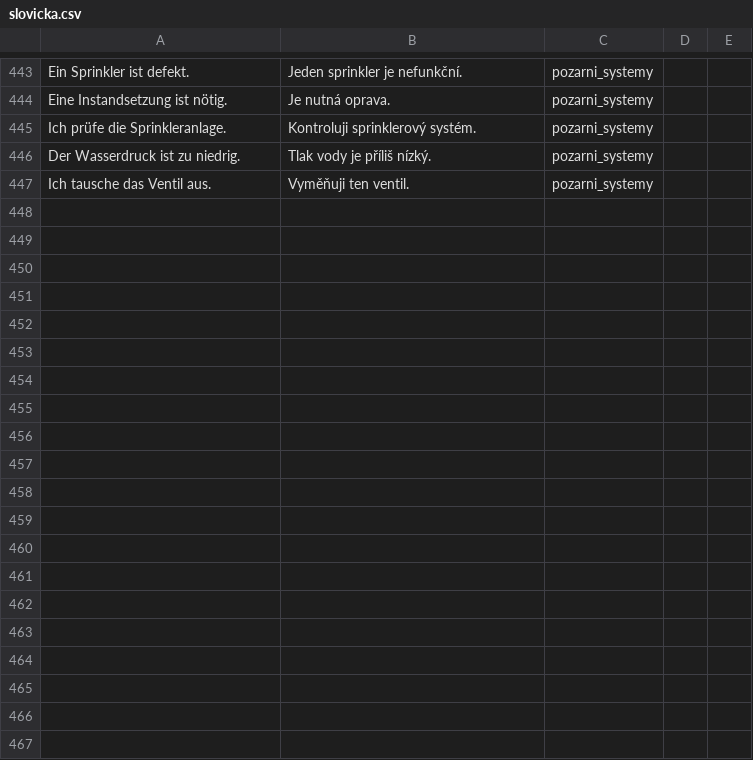
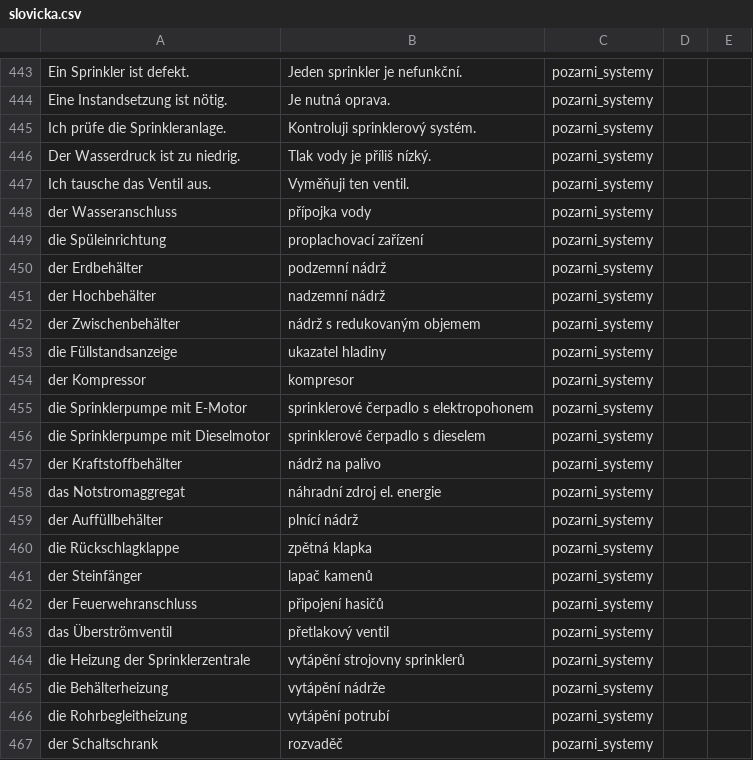
Before and after one commit to sweinertovawww/germanllama, a CSV file: public/slovicka.csv, drawn as a sheet; only a part is shown, gaps mark what is left out; the diff covers the shown part only; the diff names each change by its address in the sheet, - before the commit and + after, or states it on an @@ line.

```diff
--- a/public/slovicka.csv
+++ b/public/slovicka.csv
+row 448: der Wasseranschluss | přípojka vody | pozarni_systemy
+row 449: die Spüleinrichtung | proplachovací zařízení | pozarni_systemy
+row 450: der Erdbehälter | podzemní nádrž | pozarni_systemy
+row 451: der Hochbehälter | nadzemní nádrž | pozarni_systemy
+row 452: der Zwischenbehälter | nádrž s redukovaným objemem | pozarni_systemy
+row 453: die Füllstandsanzeige | ukazatel hladiny | pozarni_systemy
+row 454: der Kompressor | kompresor | pozarni_systemy
+row 455: die Sprinklerpumpe mit E-Motor | sprinklerové čerpadlo s elektropohonem | pozarni_systemy
+row 456: die Sprinklerpumpe mit Dieselmotor | sprinklerové čerpadlo s dieselem | pozarni_systemy
+row 457: der Kraftstoffbehälter | nádrž na palivo | pozarni_systemy
+row 458: das Notstromaggregat | náhradní zdroj el. energie | pozarni_systemy
+row 459: der Auffüllbehälter | plnící nádrž | pozarni_systemy
+row 460: die Rückschlagklappe | zpětná klapka | pozarni_systemy
+row 461: der Steinfänger | lapač kamenů | pozarni_systemy
+row 462: der Feuerwehranschluss | připojení hasičů | pozarni_systemy
+row 463: das Überströmventil | přetlakový ventil | pozarni_systemy
+row 464: die Heizung der Sprinklerzentrale | vytápění strojovny sprinklerů | pozarni_systemy
+row 465: die Behälterheizung | vytápění nádrže | pozarni_systemy
+row 466: die Rohrbegleitheizung | vytápění potrubí | pozarni_systemy
+row 467: der Schaltschrank | rozvaděč | pozarni_systemy
```
Also changed, not shown: 38 added rows elsewhere in this file.
